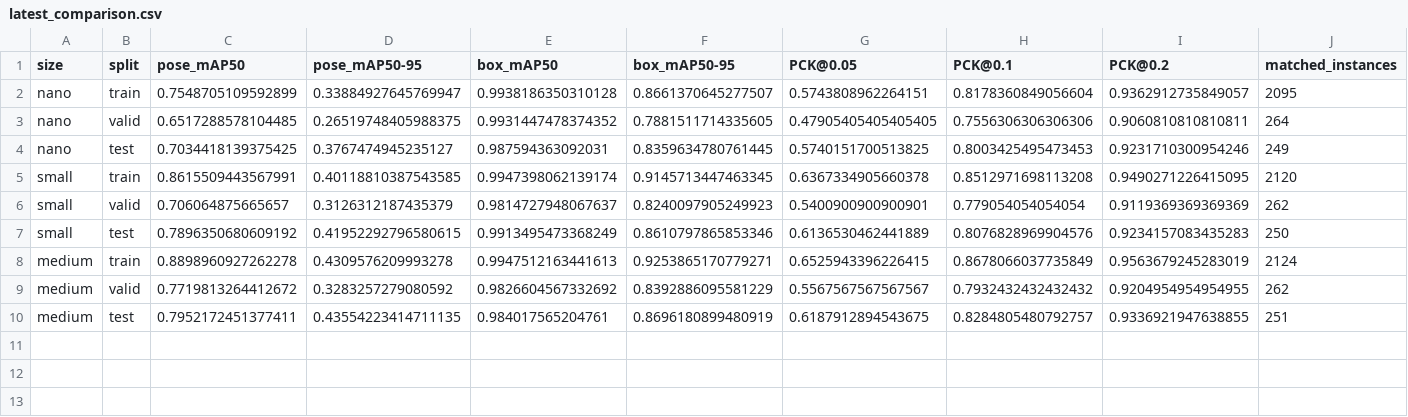
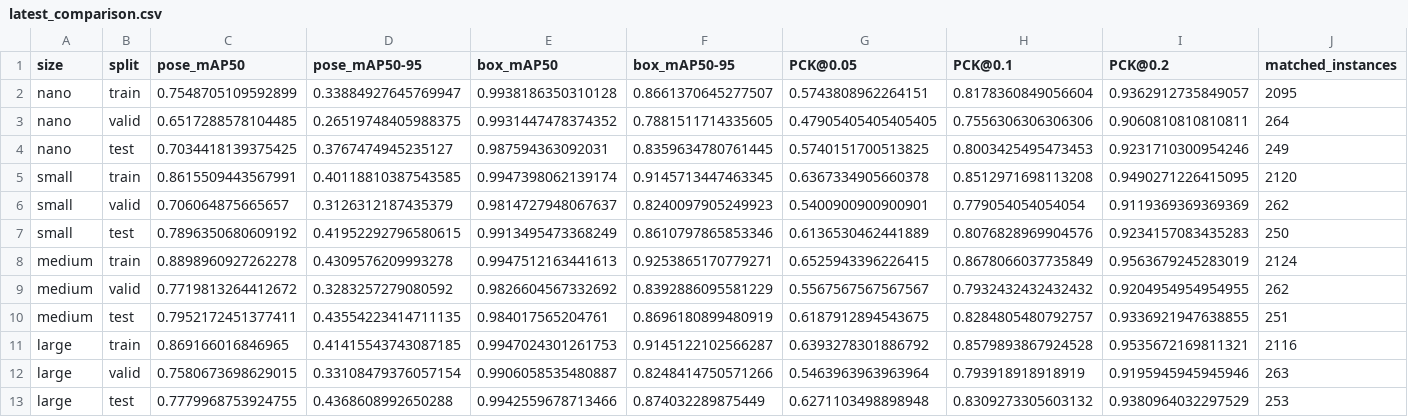
Before and after one commit to guapa0girl/2026_Project, a CSV file: training/reports/comparison/latest_comparison.csv, drawn as a sheet; only a part is shown; rows hold the shown columns only; the diff names each change by its address in the sheet, - before the commit and + after, or states it on an @@ line.

Commit message:
Add YOLOv8l-pose results (100 epochs, same split): metrics, comparison, README/PROGRESS tables

```diff
--- a/training/reports/comparison/latest_comparison.csv
+++ b/training/reports/comparison/latest_comparison.csv
+row 11: large | train | 0.869166016846965 | 0.41415543743087185 | 0.9947024301261753 | 0.9145122102566287 | 0.6393278301886792 | 0.8579893867924528 | 0.9535672169811321 | 2116
+row 12: large | valid | 0.7580673698629015 | 0.33108479376057154 | 0.9906058535480887 | 0.8248414750571266 | 0.5463963963963964 | 0.793918918918919 | 0.9195945945945946 | 263
+row 13: large | test | 0.7779968753924755 | 0.4368608992650288 | 0.9942559678713466 | 0.874032289875449 | 0.6271103498898948 | 0.8309273305603132 | 0.9380964032297529 | 253
```
Also changed, not shown: 9 other files.
